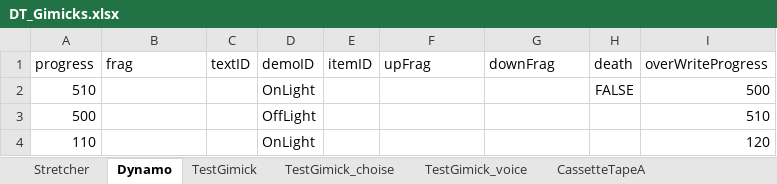
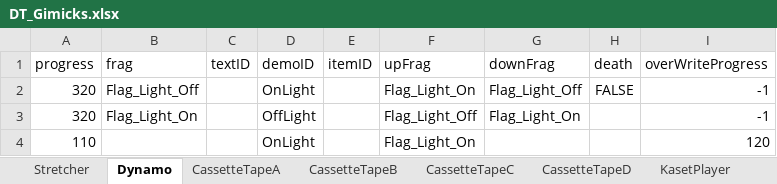
Before and after one commit to project-lavender/lavender, an Excel workbook: Assets/Tables/DT_Gimicks.xlsx, sheet Dynamo, drawn as a sheet; values as stored, in another font and other column widths than the file's, no borders; removed rows and columns are numbered as before the commit, all else as after; the diff names each change by its address in the sheet, - before the commit and + after, or states it on an @@ line.

```diff
--- a/Assets/Tables/DT_Gimicks.xlsx (sheet Dynamo)
+++ b/Assets/Tables/DT_Gimicks.xlsx (sheet Dynamo)
-sheet tab: TestGimick
-sheet tab: TestGimick_choise
-sheet tab: TestGimick_voice
-row 2: 510 |  |  | OnLight |  |  |  | FALSE | 500
-row 3: 500 |  |  | OffLight |  |  |  |  | 510
+row 2: 320 | Flag_Light_Off |  | OnLight |  | Flag_Light_On | Flag_Light_Off | FALSE | -1
+row 3: 320 | Flag_Light_On |  | OffLight |  | Flag_Light_Off | Flag_Light_On |  | -1
-F4 (upFrag): (empty)
+F4 (upFrag): Flag_Light_On
```
Also changed, not shown: sheet Door, sheet Freezer, sheet Stretcher, sheet MemoD, sheet PipetManual, Assets/Tables/DT_Frag.xlsx, Assets/Tables/DT_Text.xlsx, 4 other files.
